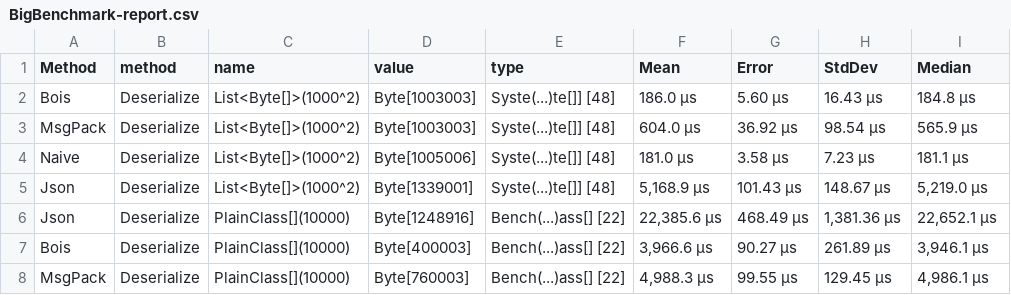
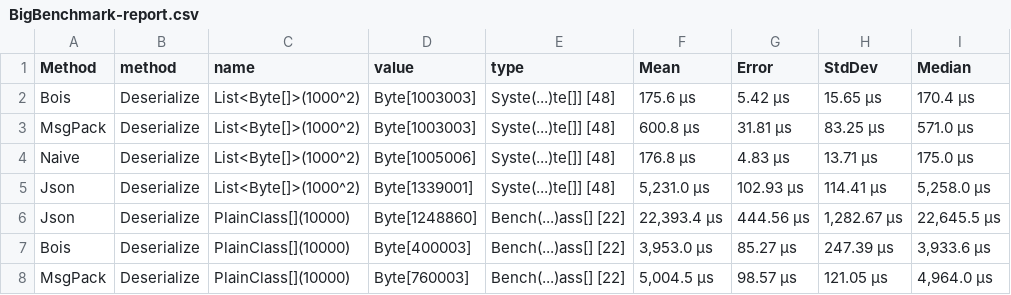
Before and after one commit to VyacheslavGarshin/NaiveSerializer, a CSV file: Naive.Serializer.Benchmark/Results/BigBenchmark-report.csv, drawn as a sheet; only a part is shown; the diff covers the shown part only.

```diff
--- a/Naive.Serializer.Benchmark/Results/BigBenchmark-report.csv
+++ b/Naive.Serializer.Benchmark/Results/BigBenchmark-report.csv
@@ -1,8 +1,8 @@
 Method,method,name,value,type,Mean,Error,StdDev,Median
-Bois,Deserialize,List<Byte[]>(1000^2),Byte[1003003],Syste(...)te[]] [48],186.0 μs,5.60 μs,16.43 μs,184.8 μs
-MsgPack,Deserialize,List<Byte[]>(1000^2),Byte[1003003],Syste(...)te[]] [48],604.0 μs,36.92 μs,98.54 μs,565.9 μs
-Naive,Deserialize,List<Byte[]>(1000^2),Byte[1005006],Syste(...)te[]] [48],181.0 μs,3.58 μs,7.23 μs,181.1 μs
-Json,Deserialize,List<Byte[]>(1000^2),Byte[1339001],Syste(...)te[]] [48],"5,168.9 μs",101.43 μs,148.67 μs,"5,219.0 μs"
-Json,Deserialize,PlainClass[](10000),Byte[1248916],Bench(...)ass[] [22],"22,385.6 μs",468.49 μs,"1,381.36 μs","22,652.1 μs"
-Bois,Deserialize,PlainClass[](10000),Byte[400003],Bench(...)ass[] [22],"3,966.6 μs",90.27 μs,261.89 μs,"3,946.1 μs"
-MsgPack,Deserialize,PlainClass[](10000),Byte[760003],Bench(...)ass[] [22],"4,988.3 μs",99.55 μs,129.45 μs,"4,986.1 μs"
+Bois,Deserialize,List<Byte[]>(1000^2),Byte[1003003],Syste(...)te[]] [48],175.6 μs,5.42 μs,15.65 μs,170.4 μs
+MsgPack,Deserialize,List<Byte[]>(1000^2),Byte[1003003],Syste(...)te[]] [48],600.8 μs,31.81 μs,83.25 μs,571.0 μs
+Naive,Deserialize,List<Byte[]>(1000^2),Byte[1005006],Syste(...)te[]] [48],176.8 μs,4.83 μs,13.71 μs,175.0 μs
+Json,Deserialize,List<Byte[]>(1000^2),Byte[1339001],Syste(...)te[]] [48],"5,231.0 μs",102.93 μs,114.41 μs,"5,258.0 μs"
+Json,Deserialize,PlainClass[](10000),Byte[1248860],Bench(...)ass[] [22],"22,393.4 μs",444.56 μs,"1,282.67 μs","22,645.5 μs"
+Bois,Deserialize,PlainClass[](10000),Byte[400003],Bench(...)ass[] [22],"3,953.0 μs",85.27 μs,247.39 μs,"3,933.6 μs"
+MsgPack,Deserialize,PlainClass[](10000),Byte[760003],Bench(...)ass[] [22],"5,004.5 μs",98.57 μs,121.05 μs,"4,964.0 μs"
```
Also changed, not shown: 36 edited cells elsewhere in this file, Naive.Serializer.Benchmark/Results/PrimitivesBenchmark-report.csv, Naive.Serializer.Benchmark/Results/SmallBenchmark-report.csv, 13 other files.
